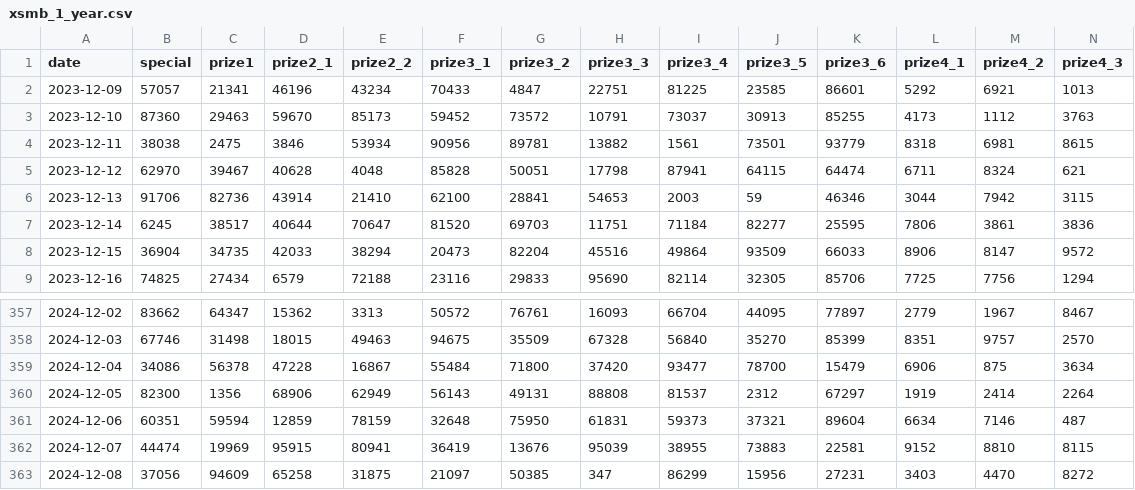
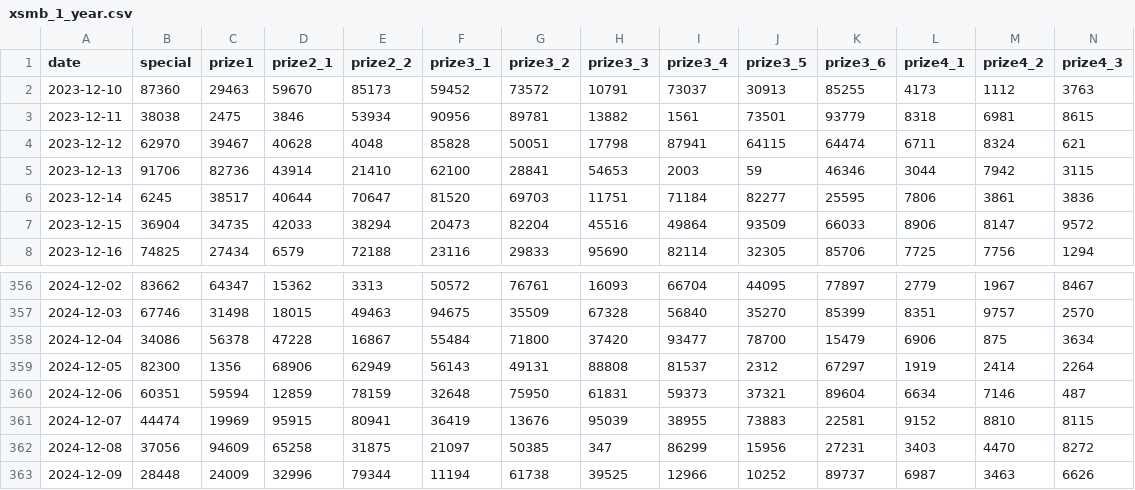
Before and after one commit to thieucong98/vietnam-lottery-xsmb-analysis, a CSV file: results/xsmb_1_year.csv, drawn as a sheet; only a part is shown, gaps mark what is left out; removed rows and columns are numbered as before the commit, all else as after; rows hold the shown columns only; the diff names each change by its address in the sheet, - before the commit and + after, or states it on an @@ line.

```diff
--- a/results/xsmb_1_year.csv
+++ b/results/xsmb_1_year.csv
-row 2: 2023-12-09 | 57057 | 21341 | 46196 | 43234 | 70433 | 4847 | 22751 | 81225 | 23585 | 86601 | 5292 | 6921 | 1013
+row 363: 2024-12-09 | 28448 | 24009 | 32996 | 79344 | 11194 | 61738 | 39525 | 12966 | 10252 | 89737 | 6987 | 3463 | 6626
```
Also changed, not shown: results/xsmb.csv, results/xsmb_2_year.csv, 11 other files.
